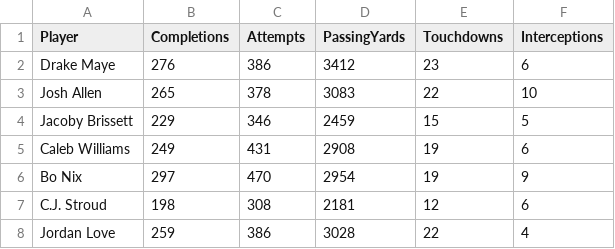
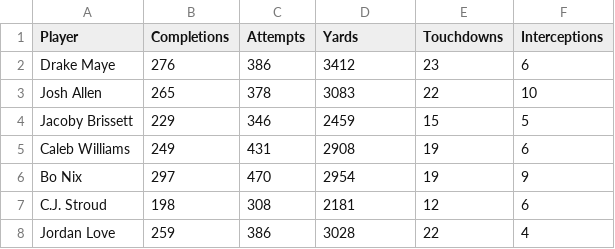
Before and after one commit to mathguy-ars/nfl-qb-stats-analysis, a CSV file: data_raw/qb_stats.csv, drawn as a sheet.

Commit message:
Update qb_stats.csv

```diff
--- a/data_raw/qb_stats.csv
+++ b/data_raw/qb_stats.csv
@@ -1,2 +1,2 @@
-Player,Completions,Attempts,PassingYards,Touchdowns,Interceptions
+Player,Completions,Attempts,Yards,Touchdowns,Interceptions
 Drake Maye,276,386,3412,23,6
```
